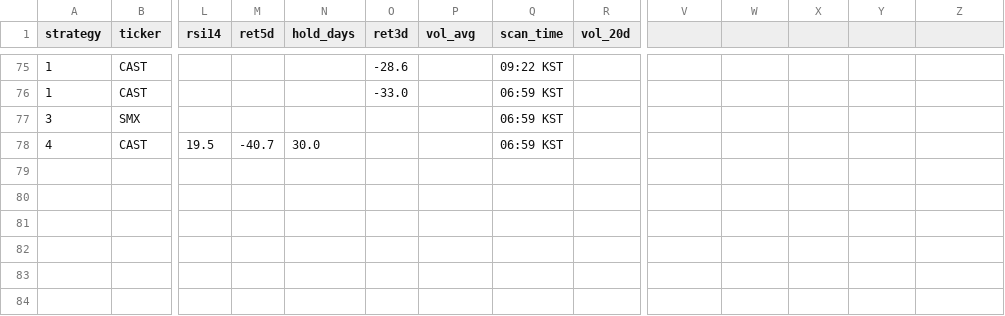
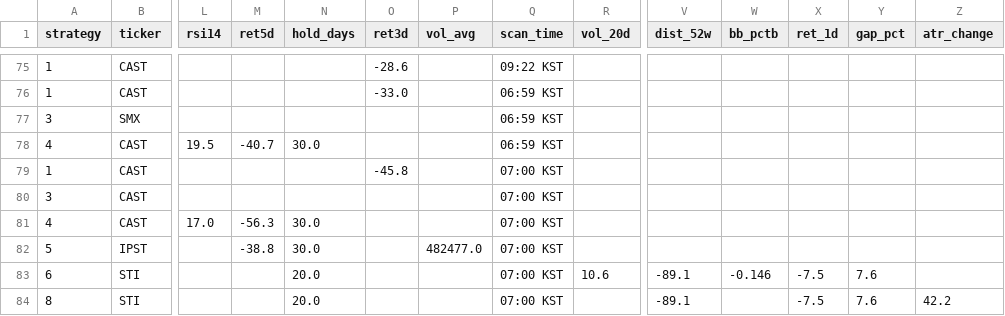
Before and after one commit to jayc950807/surge-scanner, a CSV file: data/history.csv, drawn as a sheet; only a part is shown, gaps mark what is left out; rows hold the shown columns only; the diff names each change by its address in the sheet, - before the commit and + after, or states it on an @@ line.

```diff
--- a/data/history.csv
+++ b/data/history.csv
-V1: (empty)
+V1: dist_52w
-W1: (empty)
+W1: bb_pctb
-X1: (empty)
+X1: ret_1d
-Y1: (empty)
+Y1: gap_pct
-Z1: (empty)
+Z1: atr_change
+row 79: 1 | CAST |  |  |  | -45.8 |  | 07:00 KST
+row 80: 3 | CAST |  |  |  |  |  | 07:00 KST
+row 81: 4 | CAST | 17.0 | -56.3 | 30.0 |  |  | 07:00 KST
+row 82: 5 | IPST |  | -38.8 | 30.0 |  | 482477.0 | 07:00 KST
+row 83: 6 | STI |  |  | 20.0 |  |  | 07:00 KST | 10.6 | -89.1 | -0.146 | -7.5 | 7.6
+row 84: 8 | STI |  |  | 20.0 |  |  | 07:00 KST |  | -89.1 |  | -7.5 | 7.6 | 42.2
```
Also changed, not shown: data/closed_positions.csv, data/open_positions.csv, 3 other files.
